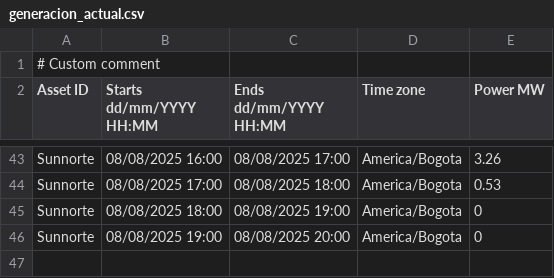
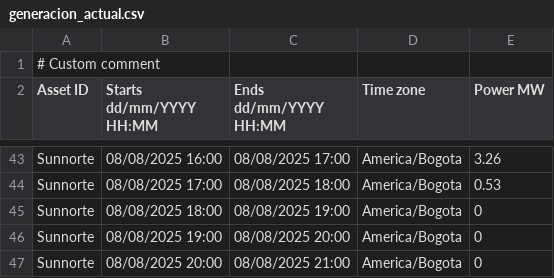
Before and after one commit to AndresMachuca21/Dashboard-Solar, a CSV file: generacion_actual.csv, drawn as a sheet; only a part is shown, gaps mark what is left out; the diff names each change by its address in the sheet, - before the commit and + after, or states it on an @@ line.

Commit message:
Auto-update CSV desde FTP

```diff
--- a/generacion_actual.csv
+++ b/generacion_actual.csv
+row 47: Sunnorte | 08/08/2025 20:00 | 08/08/2025 21:00 | America/Bogota | 0
```
